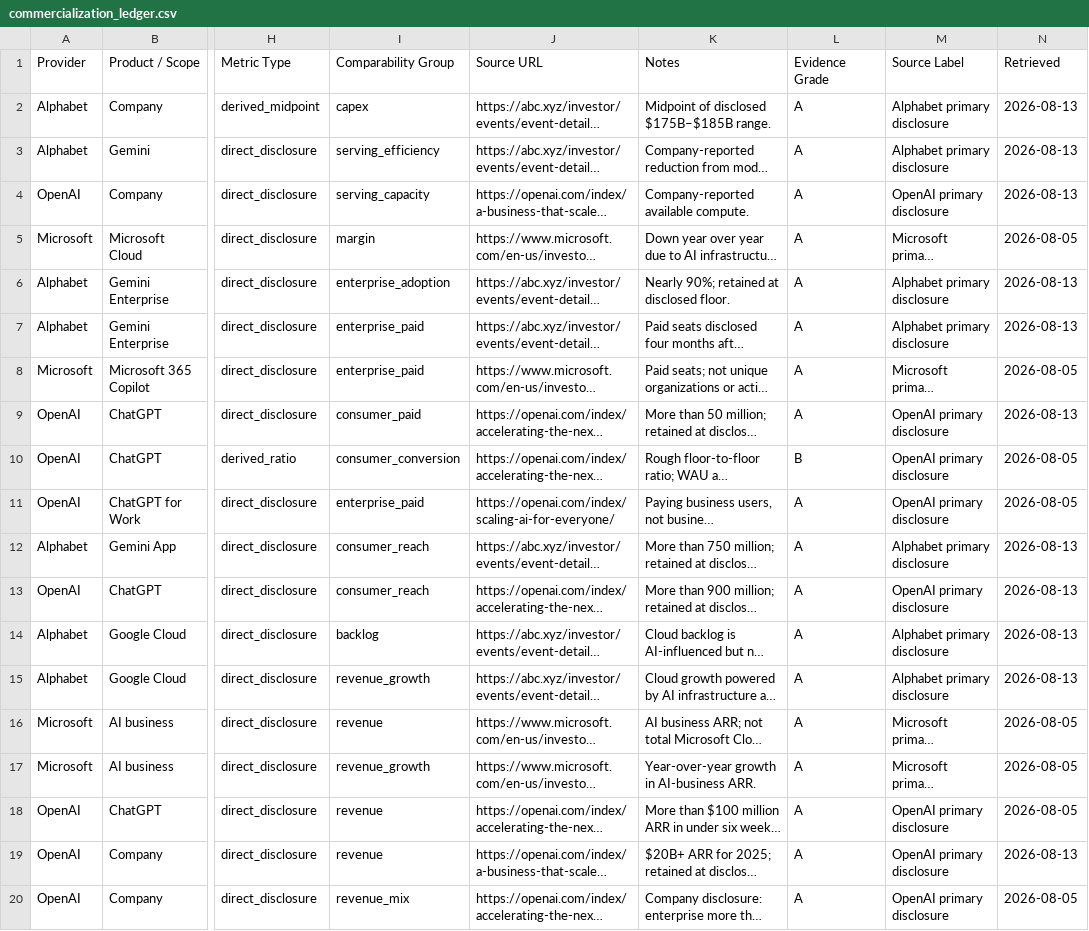
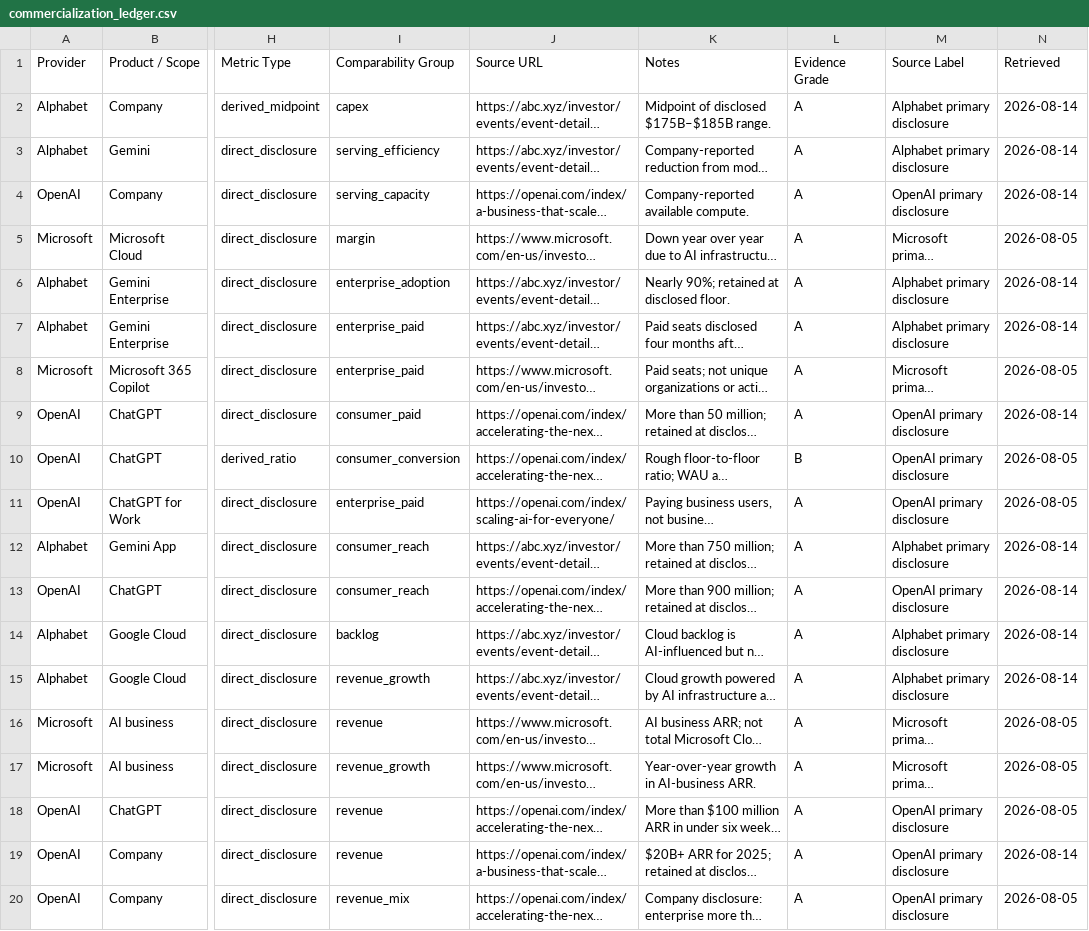
Before and after one commit to seenyoredave/ai_macro_git, a CSV file: data/commercialization/commercialization_ledger.csv, drawn as a sheet; only a part is shown, gaps mark what is left out; long unchanged cells end in …; the diff names each change by its address in the sheet, - before the commit and + after, or states it on an @@ line.

```diff
--- a/data/commercialization/commercialization_ledger.csv
+++ b/data/commercialization/commercialization_ledger.csv
-N2:N4 (Retrieved): 2026-08-13
+N2:N4 (Retrieved): 2026-08-14
-N6:N7 (Retrieved): 2026-08-13
+N6:N7 (Retrieved): 2026-08-14
-N9 (Retrieved): 2026-08-13
+N9 (Retrieved): 2026-08-14
-N12:N15 (Retrieved): 2026-08-13
+N12:N15 (Retrieved): 2026-08-14
-N19 (Retrieved): 2026-08-13
+N19 (Retrieved): 2026-08-14
```
Also changed, not shown: archive/fred_history.csv, data/borrower_strain_fundamentals_history.csv, 19 other files.
